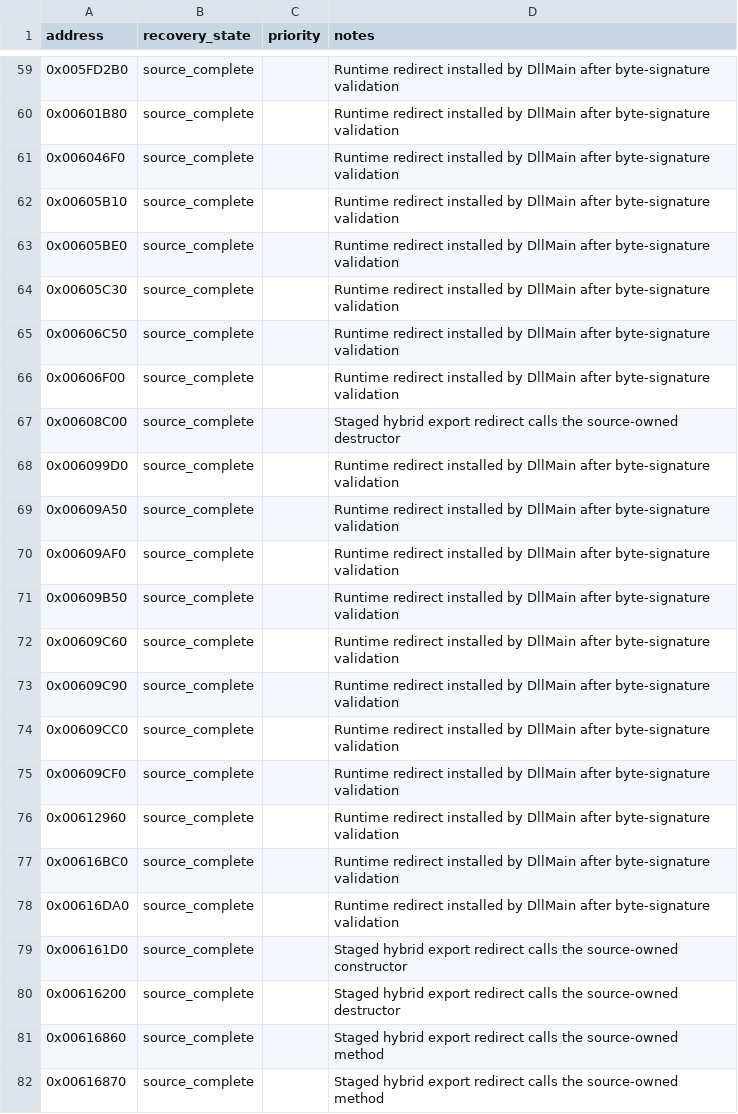
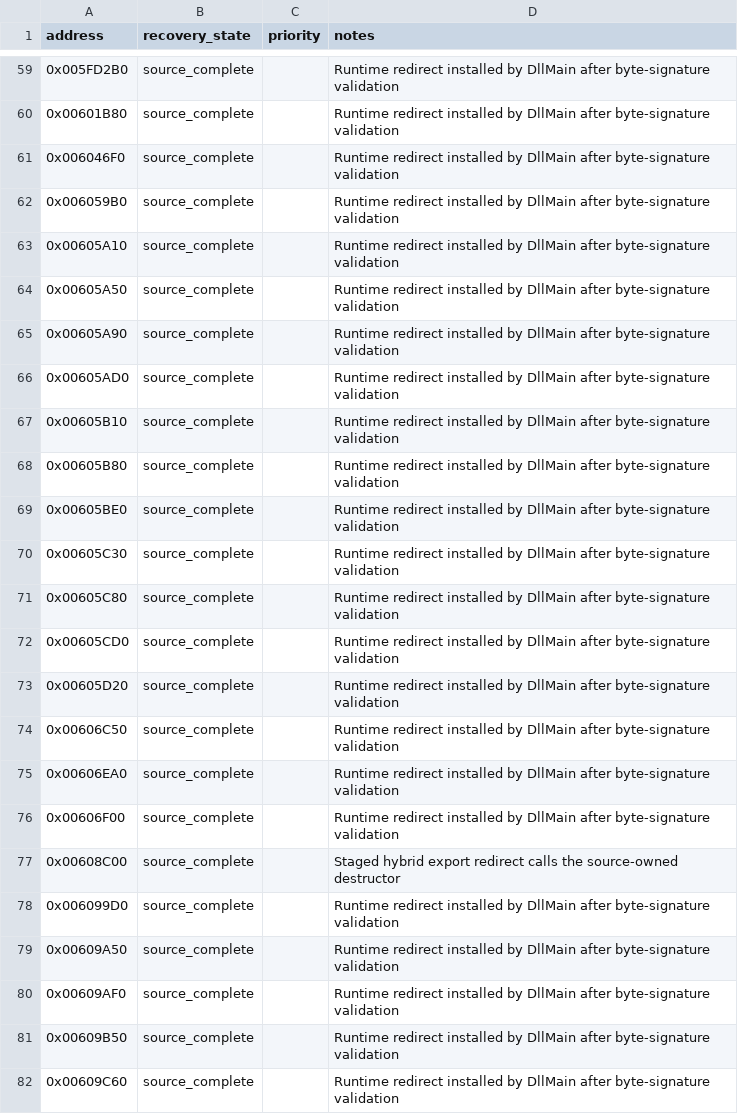
Before and after one commit to fran6co/OpenSMACX, a CSV file: docs/recovery-overrides.csv, drawn as a sheet; only a part is shown, gaps mark what is left out; the shorter side is filled out with more unchanged rows; the diff names each change by its address in the sheet, - before the commit and + after, or states it on an @@ line.

```diff
--- a/docs/recovery-overrides.csv
+++ b/docs/recovery-overrides.csv
+row 62: 0x006059B0 | source_complete |  | Runtime redirect installed by DllMain after byte-signature validation
+row 63: 0x00605A10 | source_complete |  | Runtime redirect installed by DllMain after byte-signature validation
+row 64: 0x00605A50 | source_complete |  | Runtime redirect installed by DllMain after byte-signature validation
+row 65: 0x00605A90 | source_complete |  | Runtime redirect installed by DllMain after byte-signature validation
+row 66: 0x00605AD0 | source_complete |  | Runtime redirect installed by DllMain after byte-signature validation
+row 68: 0x00605B80 | source_complete |  | Runtime redirect installed by DllMain after byte-signature validation
+row 71: 0x00605C80 | source_complete |  | Runtime redirect installed by DllMain after byte-signature validation
+row 72: 0x00605CD0 | source_complete |  | Runtime redirect installed by DllMain after byte-signature validation
+row 73: 0x00605D20 | source_complete |  | Runtime redirect installed by DllMain after byte-signature validation
+row 75: 0x00606EA0 | source_complete |  | Runtime redirect installed by DllMain after byte-signature validation
```
Also changed, not shown: docs/recovery/priorities.csv, 18 other files.
